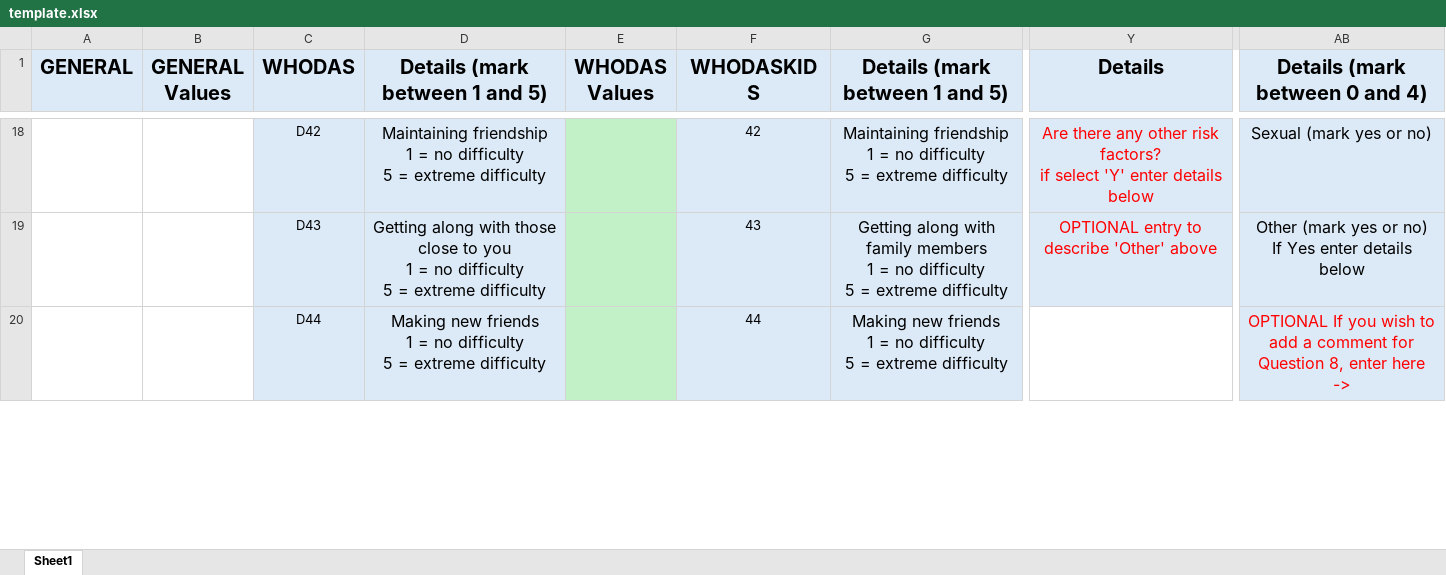
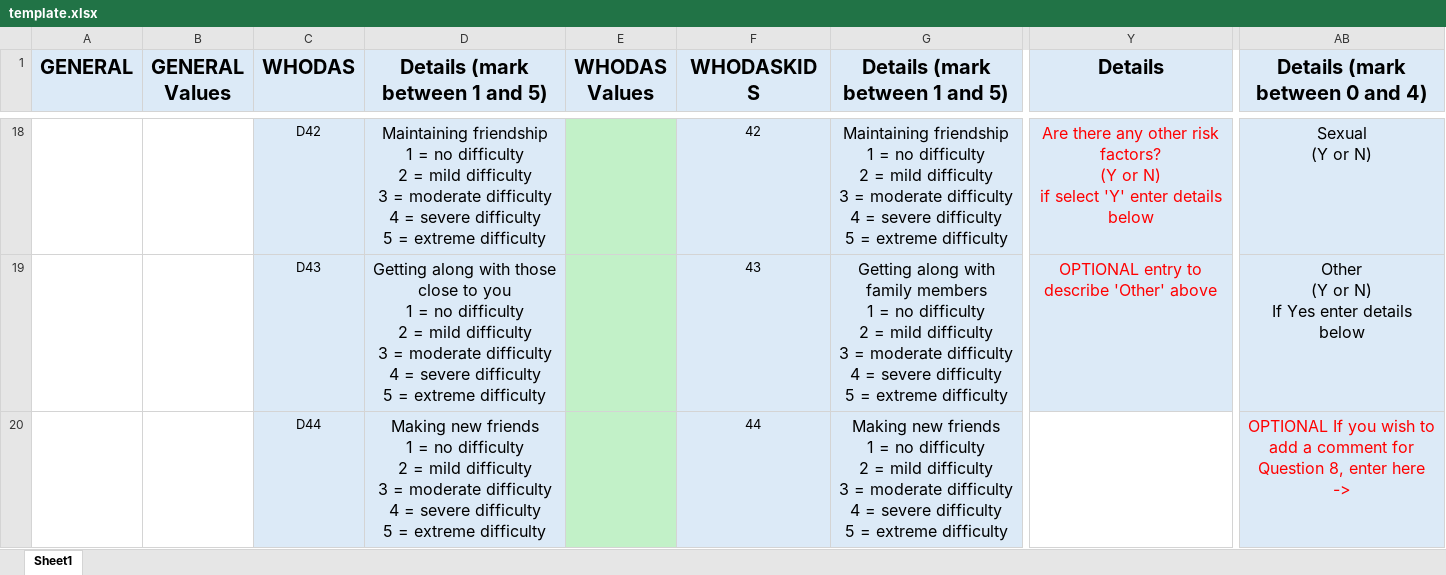
Before and after one commit to lifthealthgroup/form_creator, an Excel workbook: template.xlsx, sheet Sheet1, drawn as a sheet; only a part is shown, gaps mark what is left out; values as stored, in another font and other column widths than the file's, no borders; ↵ is a line break in a cell; the diff covers the shown part only; the diff names each change by its address in the sheet, - before the commit and + after, or states it on an @@ line.

Commit message:
excel template updated for consistency. drop down menu for form buttons in html, css and javascript

```diff
--- a/template.xlsx (sheet Sheet1)
+++ b/template.xlsx (sheet Sheet1)
-D18 (Details (mark between 1 and 5)): …no difficulty ↵ 5 =…
+D18 (Details (mark between 1 and 5)): …no difficulty ↵ 2 = mild difficulty ↵ 3 = moderate difficulty ↵ 4 = severe difficulty ↵ 5 =…
-G18 (Details (mark between 1 and 5)): …no difficulty ↵ 5 =…
+G18 (Details (mark between 1 and 5)): …no difficulty ↵ 2 = mild difficulty ↵ 3 = moderate difficulty ↵ 4 = severe difficulty ↵ 5 =…
-Y18 (Details): …risk factors? ↵ if select…
+Y18 (Details): …risk factors? ↵ (Y or N) ↵ if select…
-AB18 (Details (mark between 0 and 4)): Sexual (mark yes or no)
+AB18 (Details (mark between 0 and 4)): Sexual ↵ (Y or N)
-D19 (Details (mark between 1 and 5)): …no difficulty ↵ 5 =…
+D19 (Details (mark between 1 and 5)): …no difficulty ↵ 2 = mild difficulty ↵ 3 = moderate difficulty ↵ 4 = severe difficulty ↵ 5 =…
-G19 (Details (mark between 1 and 5)): …no difficulty ↵ 5 =…
+G19 (Details (mark between 1 and 5)): …no difficulty ↵ 2 = mild difficulty ↵ 3 = moderate difficulty ↵ 4 = severe difficulty ↵ 5 =…
-AB19 (Details (mark between 0 and 4)): Other (mark yes or no) ↵ If Yes enter details below
+AB19 (Details (mark between 0 and 4)): Other ↵ (Y or N) ↵ If Yes enter details below
-D20 (Details (mark between 1 and 5)): …no difficulty ↵ 5 =…
+D20 (Details (mark between 1 and 5)): …no difficulty ↵ 2 = mild difficulty ↵ 3 = moderate difficulty ↵ 4 = severe difficulty ↵ 5 =…
-G20 (Details (mark between 1 and 5)): …no difficulty ↵ 5 =…
+G20 (Details (mark between 1 and 5)): …no difficulty ↵ 2 = mild difficulty ↵ 3 = moderate difficulty ↵ 4 = severe difficulty ↵ 5 =…
```
Also changed, not shown: 123 edited cells elsewhere in this sheet, 3 other files.
